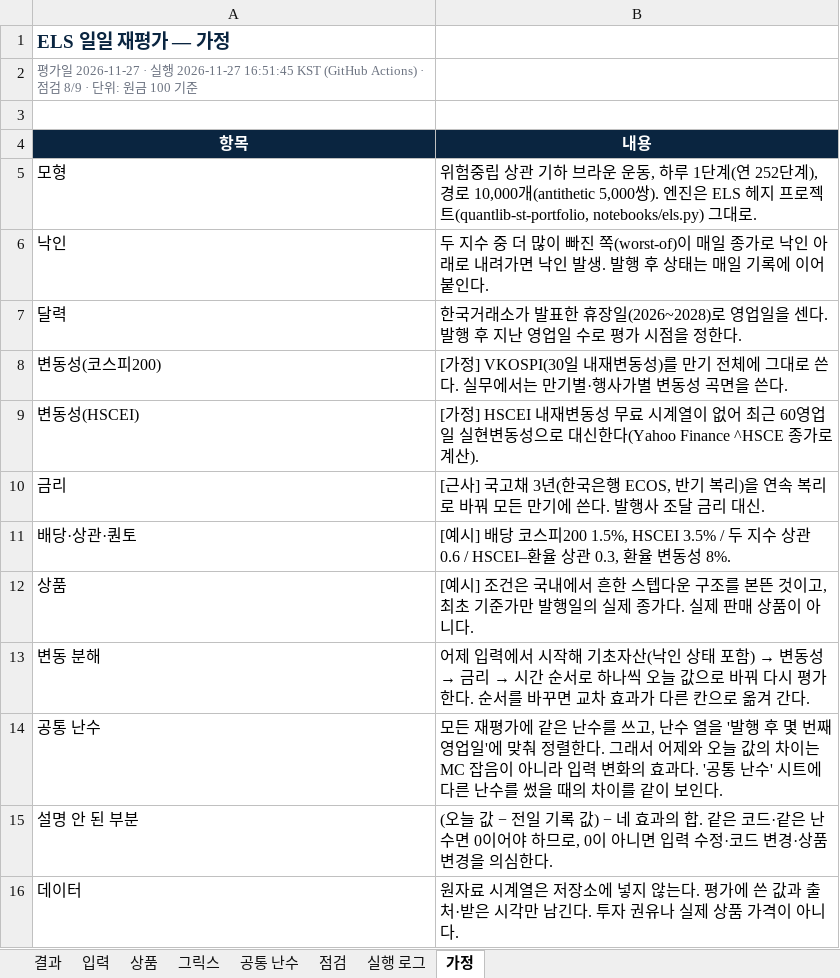
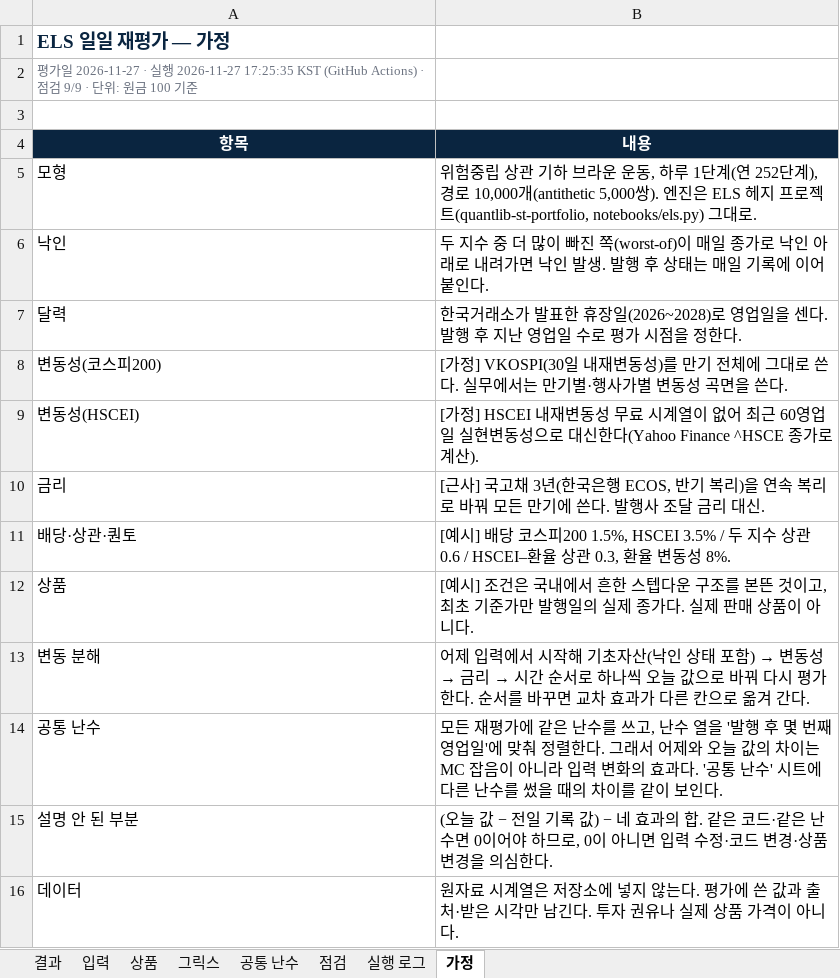
Before and after one commit to gkfla2020-bit/els-daily-reval, an Excel workbook: docs/latest.xlsx, sheet 가정, drawn as a sheet; values as stored, in another font and other column widths than the file's, no borders; the diff names each change by its address in the sheet, - before the commit and + after, or states it on an @@ line.

```diff
--- a/docs/latest.xlsx (sheet 가정)
+++ b/docs/latest.xlsx (sheet 가정)
-A2 (항목): …2026-11-27 16:51:45 KST (GitHub Actions) · 점검 8/9 · 단…
+A2 (항목): …2026-11-27 17:25:35 KST (GitHub Actions) · 점검 9/9 · 단…
```
Also changed, not shown: sheet 그릭스, sheet 결과, sheet 공통 난수, sheet 입력, sheet 실행 로그, sheet 점검, 1 more sheet, docs/runs/2026-11-27/ELS_재평가_20261127.xlsx, 3 other files.
